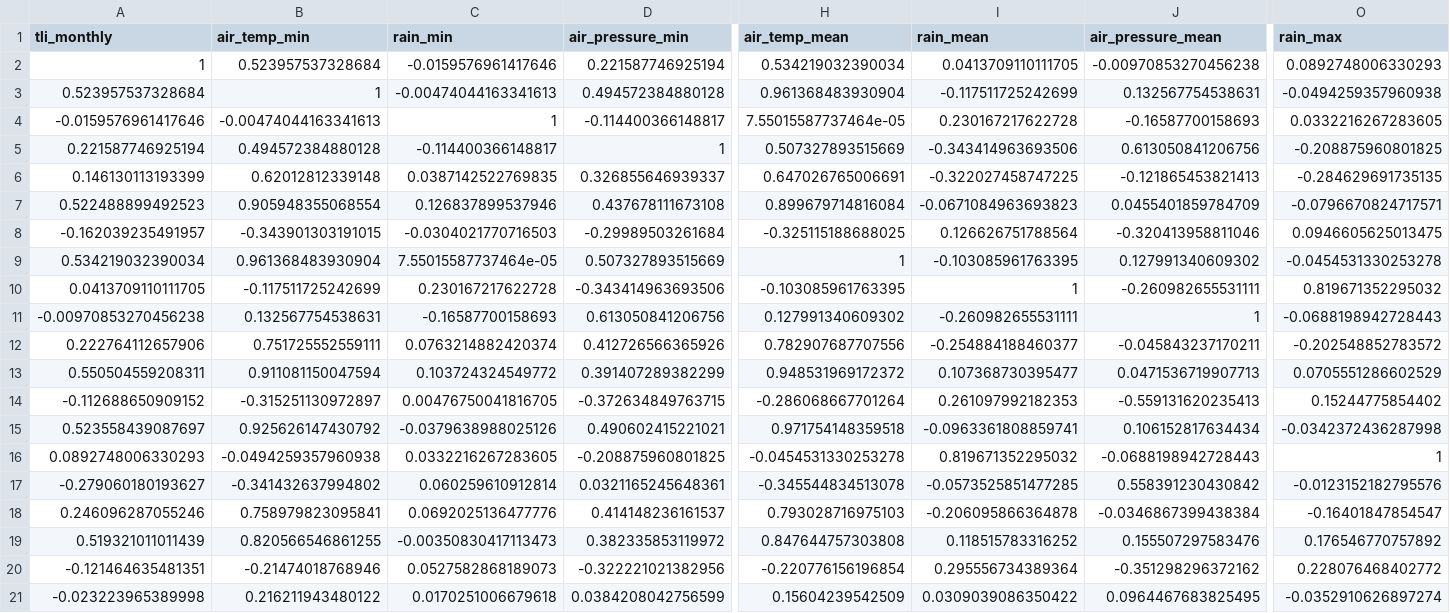
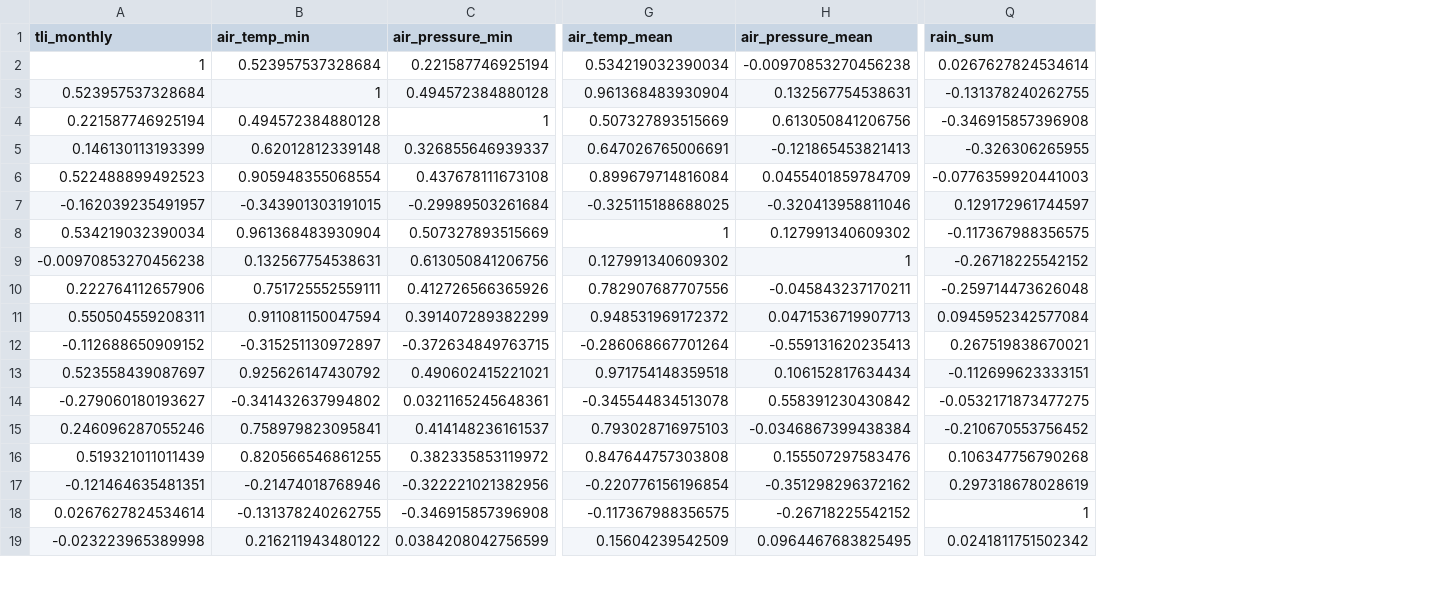
Before and after one commit to wwoelmer/BayOfPlenty, a CSV file: data/processed_data/90s_data/correlation_matrix_Rotoehu_2000s.csv, drawn as a sheet; only a part is shown, gaps mark what is left out; removed rows and columns are numbered as before the commit, all else as after; rows hold the shown columns only; the diff names each change by its address in the sheet, - before the commit and + after, or states it on an @@ line.

Commit message:
correlation matrices rewrite

```diff
--- a/data/processed_data/90s_data/correlation_matrix_Rotoehu_2000s.csv
+++ b/data/processed_data/90s_data/correlation_matrix_Rotoehu_2000s.csv
-column C (rain_min), rows 2-3: -0.0159576961417646 | -0.00474044163341613; rows 5-9: -0.114400366148817 | 0.0387142522769835 | 0.126837899537946 | -0.0304021770716503 | 7.55015587737464e-05; rows 11-15: -0.16587700158693 | 0.0763214882420374 | 0.103724324549772 | 0.00476750041816705 | -0.0379638988025126; rows 17-21: 0.060259610912814 | 0.0692025136477776 | -0.00350830417113473 | 0.0527582868189073 | 0.0170251006679618
-column I (rain_mean), rows 2-3: 0.0413709110111705 | -0.117511725242699; rows 5-9: -0.343414963693506 | -0.322027458747225 | -0.0671084963693823 | 0.126626751788564 | -0.103085961763395; rows 11-15: -0.260982655531111 | -0.254884188460377 | 0.107368730395477 | 0.261097992182353 | -0.0963361808859741; rows 17-21: -0.0573525851477285 | -0.206095866364878 | 0.118515783316252 | 0.295556734389364 | 0.0309039086350422
-column O (rain_max), rows 2-3: 0.0892748006330293 | -0.0494259357960938; rows 5-9: -0.208875960801825 | -0.284629691735135 | -0.0796670824717571 | 0.0946605625013475 | -0.0454531330253278; rows 11-15: -0.0688198942728443 | -0.202548852783572 | 0.0705551286602529 | 0.15244775854402 | -0.0342372436287998; rows 17-21: -0.0123152182795576 | -0.16401847854547 | 0.176546770757892 | 0.228076468402772 | -0.0352910626897274
+column Q (rain_sum), rows 2-17: 0.0267627824534614 | -0.131378240262755 | -0.346915857396908 | -0.326306265955 | -0.0776359920441003 | 0.129172961744597 | -0.117367988356575 | -0.26718225542152 | -0.259714473626048 | 0.0945952342577084 | 0.267519838670021 | -0.112699623333151 | -0.0532171873477275 | -0.210670553756452 | 0.106347756790268 | 0.297318678028619; row 19: 0.0241811751502342
-row 4: -0.0159576961417646 | -0.00474044163341613 | 1 | -0.114400366148817 | 7.55015587737464e-05 | 0.230167217622728 | -0.16587700158693 | 0.0332216267283605
-row 10: 0.0413709110111705 | -0.117511725242699 | 0.230167217622728 | -0.343414963693506 | -0.103085961763395 | 1 | -0.260982655531111 | 0.819671352295032
-row 16: 0.0892748006330293 | -0.0494259357960938 | 0.0332216267283605 | -0.208875960801825 | -0.0454531330253278 | 0.819671352295032 | -0.0688198942728443 | 1
+row 18: 0.0267627824534614 | -0.131378240262755 | -0.346915857396908 | -0.117367988356575 | -0.26718225542152 | 1
```
Also changed, not shown: data/processed_data/90s_data/correlation_matrix_Rotoehu_2010s.csv, data/processed_data/90s_data/correlation_matrix_Rotoehu_90s.csv, 2 other files.
